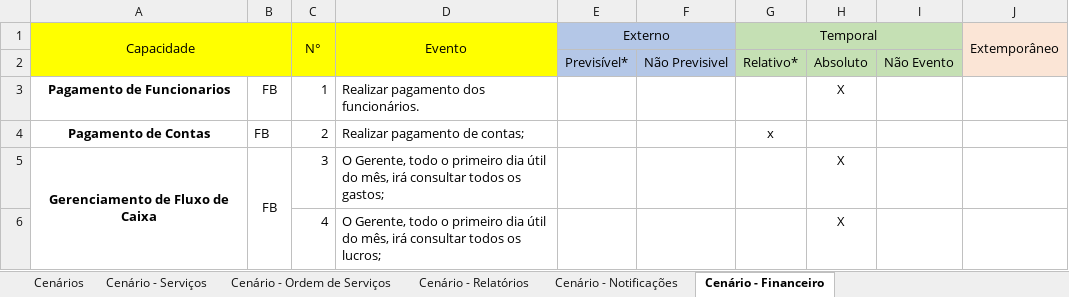
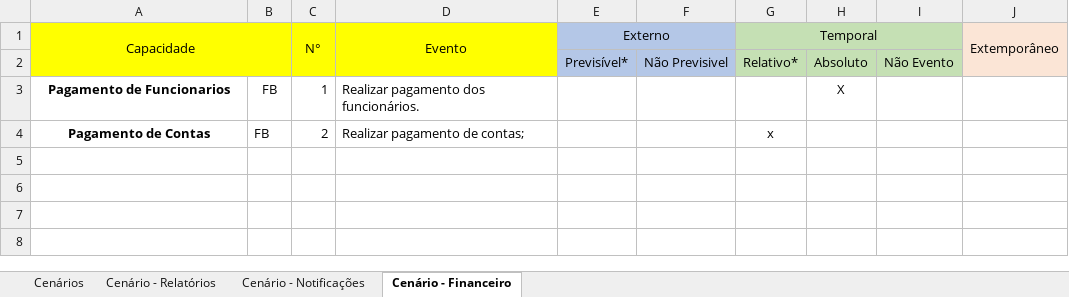
Before and after one commit to Eduardo-Vinicius/eng_requisitos, an Excel workbook: Analise de Eventos - Oficial.xlsx, sheet Cenário - Financeiro, drawn as a sheet; values as stored, in another font and other column widths than the file's, no borders; the diff names each change by its address in the sheet, - before the commit and + after, or states it on an @@ line.

```diff
--- a/Analise de Eventos - Oficial.xlsx (sheet Cenário - Financeiro)
+++ b/Analise de Eventos - Oficial.xlsx (sheet Cenário - Financeiro)
-sheet tab: Cenário - Serviços
-sheet tab: Cenário - Ordem de Serviços
-row 5: Gerenciamento de Fluxo de Caixa | FB | 3 | O Gerente, todo o primeiro dia útil do mês, irá consultar todos os gastos; |  |  |  | X
-row 6:  |  | 4 | O Gerente, todo o primeiro dia útil do mês, irá consultar todos os lucros; |  |  |  | X
```
Also changed, not shown: sheet Cenários.
